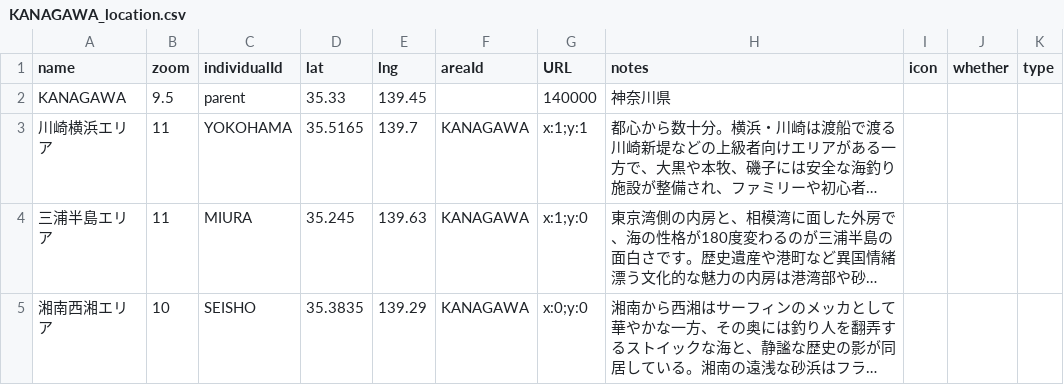
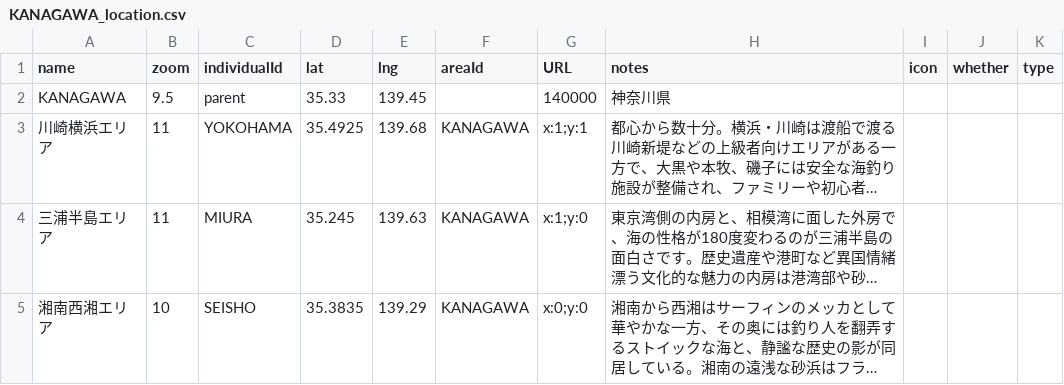
Before and after one commit to 4476barebare/MAP-, a CSV file: KANTO/KANAGAWA_location.csv, drawn as a sheet; only a part is shown; long unchanged cells end in …; the diff names each change by its address in the sheet, - before the commit and + after, or states it on an @@ line.

Commit message:
Update KANAGAWA_location.csv

```diff
--- a/KANTO/KANAGAWA_location.csv
+++ b/KANTO/KANAGAWA_location.csv
-D3 (lat): 35.5165
+D3 (lat): 35.4925
-E3 (lng): 139.7
+E3 (lng): 139.68
```
